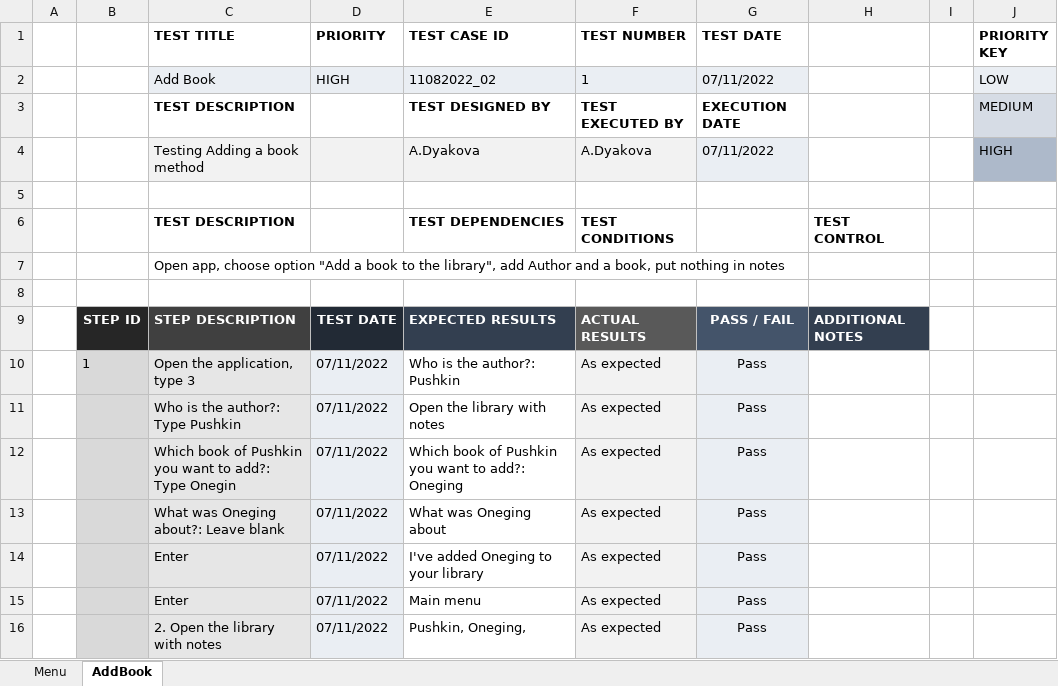
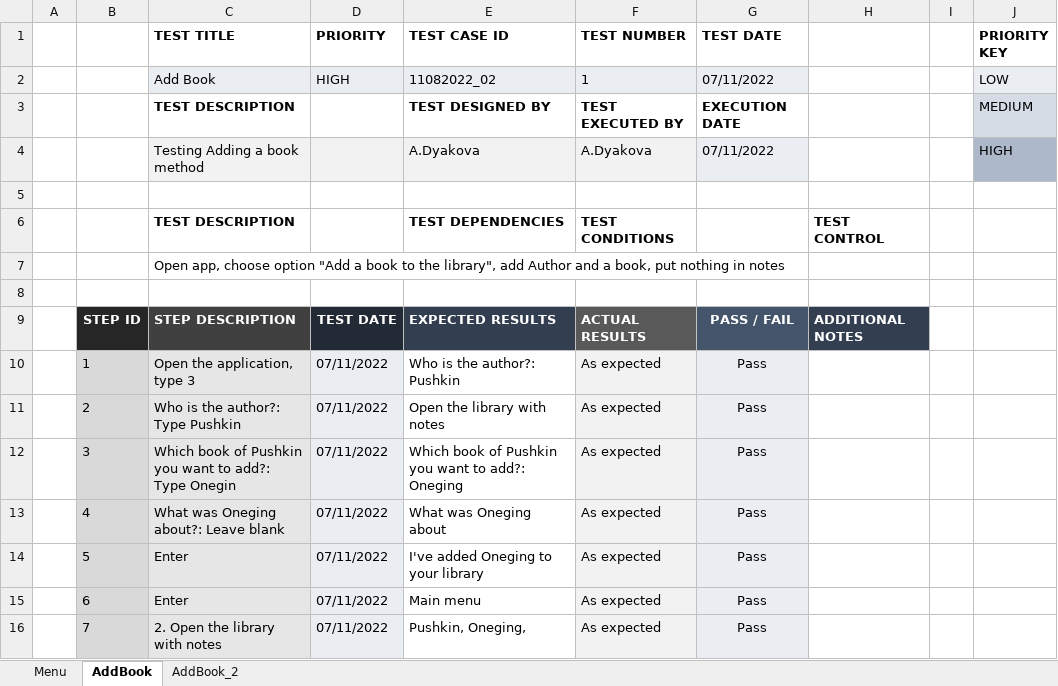
Before and after one commit to NassyKova/Bookshelf, an Excel workbook: docs/Manual_Test.xlsx, sheet AddBook, drawn as a sheet; values as stored, in another font and other column widths than the file's, no borders; conditional formats not drawn; the diff names each change by its address in the sheet, - before the commit and + after, or states it on an @@ line.

```diff
--- a/docs/Manual_Test.xlsx (sheet AddBook)
+++ b/docs/Manual_Test.xlsx (sheet AddBook)
+sheet tab: AddBook_2
-B11: (empty)
+B11: 2
-B12: (empty)
+B12: 3
-B13: (empty)
+B13: 4
-B14: (empty)
+B14: 5
-B15: (empty)
+B15: 6
-B16: (empty)
+B16: 7
```
Also changed, not shown: sheet Menu, 6 other files.
